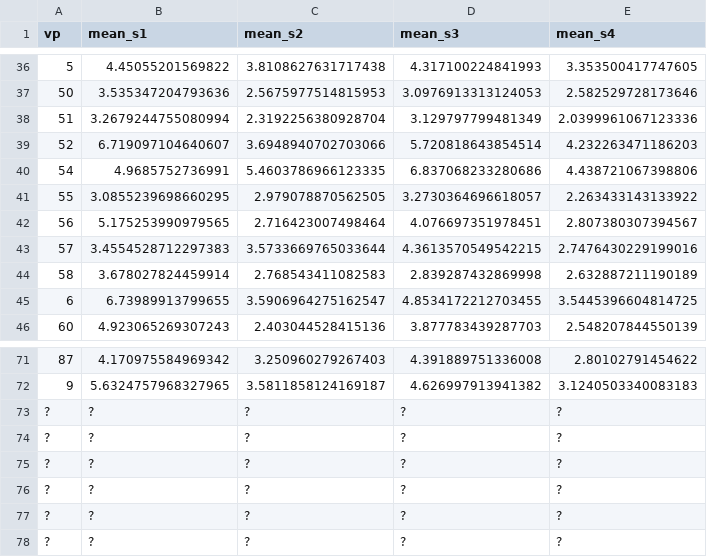
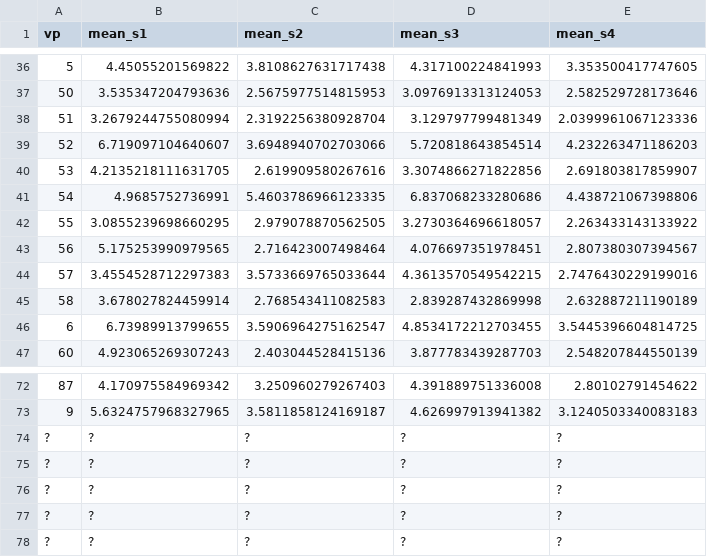
Before and after one commit to GiselaGovaart/fam-voice, a CSV file: data/mumDist_mean_of_means.csv, drawn as a sheet; only a part is shown, gaps mark what is left out.

Commit message:
Update mumDist_mean_of_means.csv

```diff
--- a/data/mumDist_mean_of_means.csv
+++ b/data/mumDist_mean_of_means.csv
@@ -39,2 +39,3 @@ vp,mean_s1,mean_s2,mean_s3,mean_s4
 52,6.719097104640607,3.6948940702703066,5.720818643854514,4.232263471186203
+53,4.2135218111631705,2.619909580267616,3.3074866271822856,2.691803817859907
 54,4.9685752736991,5.4603786966123335,6.837068233280686,4.438721067398806
@@ -72,3 +73,2 @@ vp,mean_s1,mean_s2,mean_s3,mean_s4
 9,5.6324757968327965,3.5811858124169187,4.626997913941382,3.1240503340083183
-?,?,?,?,?
 ?,?,?,?,?
```
